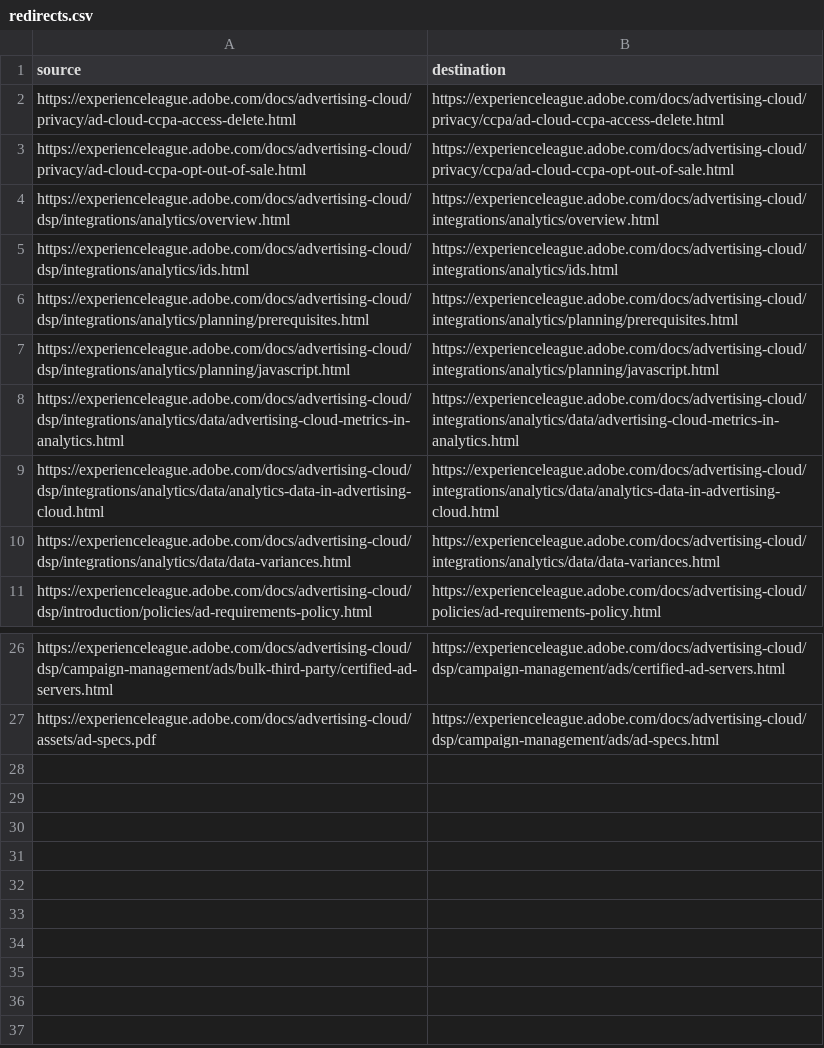
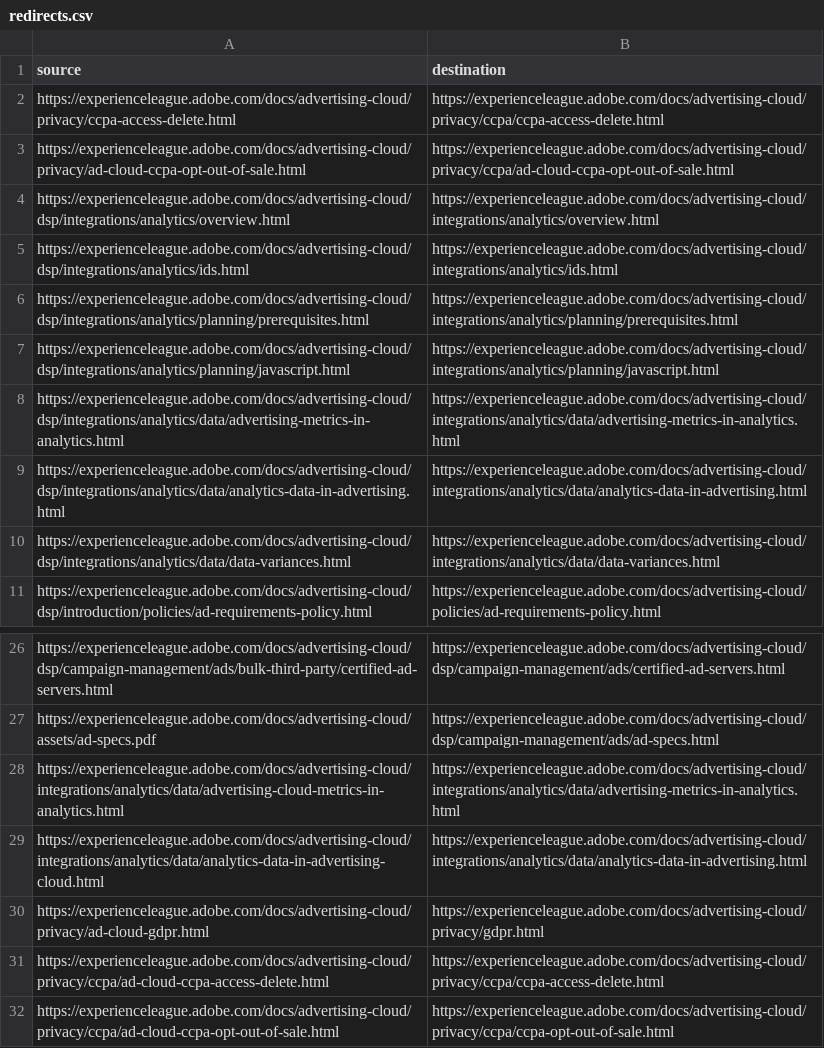
Before and after one commit to isabella232/advertising-cloud.de-DE, a CSV file: redirects.csv, drawn as a sheet; only a part is shown, gaps mark what is left out.

Commit message:
Sync non localizable files for core commit 88cbd08a8f996153db1222b56e2d5271698956a1

```diff
--- a/redirects.csv
+++ b/redirects.csv
@@ -1,3 +1,3 @@
 source,destination
-https://experienceleague.adobe.com/docs/advertising-cloud/privacy/ad-cloud-ccpa-access-delete.html,https://experienceleague.adobe.com/docs/advertising-cloud/privacy/ccpa/ad-cloud-ccpa-access-delete.html
+https://experienceleague.adobe.com/docs/advertising-cloud/privacy/ccpa-access-delete.html,https://experienceleague.adobe.com/docs/advertising-cloud/privacy/ccpa/ccpa-access-delete.html
 https://experienceleague.adobe.com/docs/advertising-cloud/privacy/ad-cloud-ccpa-opt-out-of-sale.html,https://experienceleague.adobe.com/docs/advertising-cloud/privacy/ccpa/ad-cloud-ccpa-opt-out-of-sale.html
@@ -7,4 +7,4 @@ https://experienceleague.adobe.com/docs/advertising-cloud/dsp/integrations/analy
 https://experienceleague.adobe.com/docs/advertising-cloud/dsp/integrations/analytics/planning/javascript.html,https://experienceleague.adobe.com/docs/advertising-cloud/integrations/analytics/planning/javascript.html
-https://experienceleague.adobe.com/docs/advertising-cloud/dsp/integrations/analytics/data/advertising-cloud-metrics-in-analytics.html,https://experienceleague.adobe.com/docs/advertising-cloud/integrations/analytics/data/advertising-cloud-metrics-in-analytics.html
-https://experienceleague.adobe.com/docs/advertising-cloud/dsp/integrations/analytics/data/analytics-data-in-advertising-cloud.html,https://experienceleague.adobe.com/docs/advertising-cloud/integrations/analytics/data/analytics-data-in-advertising-cloud.html
+https://experienceleague.adobe.com/docs/advertising-cloud/dsp/integrations/analytics/data/advertising-metrics-in-analytics.html,https://experienceleague.adobe.com/docs/advertising-cloud/integrations/analytics/data/advertising-metrics-in-analytics.html
+https://experienceleague.adobe.com/docs/advertising-cloud/dsp/integrations/analytics/data/analytics-data-in-advertising.html,https://experienceleague.adobe.com/docs/advertising-cloud/integrations/analytics/data/analytics-data-in-advertising.html
 https://experienceleague.adobe.com/docs/advertising-cloud/dsp/integrations/analytics/data/data-variances.html,https://experienceleague.adobe.com/docs/advertising-cloud/integrations/analytics/data/data-variances.html
@@ -27 +27,6 @@ https://experienceleague.adobe.com/docs/advertising-cloud/dsp/campaign-managemen
 https://experienceleague.adobe.com/docs/advertising-cloud/assets/ad-specs.pdf,https://experienceleague.adobe.com/docs/advertising-cloud/dsp/campaign-management/ads/ad-specs.html
+https://experienceleague.adobe.com/docs/advertising-cloud/integrations/analytics/data/advertising-cloud-metrics-in-analytics.html, https://experienceleague.adobe.com/docs/advertising-cloud/integrations/analytics/data/advertising-metrics-in-analytics.html
+https://experienceleague.adobe.com/docs/advertising-cloud/integrations/analytics/data/analytics-data-in-advertising-cloud.html, https://experienceleague.adobe.com/docs/advertising-cloud/integrations/analytics/data/analytics-data-in-advertising.html
+https://experienceleague.adobe.com/docs/advertising-cloud/privacy/ad-cloud-gdpr.html,https://experienceleague.adobe.com/docs/advertising-cloud/privacy/gdpr.html
+https://experienceleague.adobe.com/docs/advertising-cloud/privacy/ccpa/ad-cloud-ccpa-access-delete.html,https://experienceleague.adobe.com/docs/advertising-cloud/privacy/ccpa/ccpa-access-delete.html
+https://experienceleague.adobe.com/docs/advertising-cloud/privacy/ccpa/ad-cloud-ccpa-opt-out-of-sale.html, https://experienceleague.adobe.com/docs/advertising-cloud/privacy/ccpa/ccpa-opt-out-of-sale.html
```
